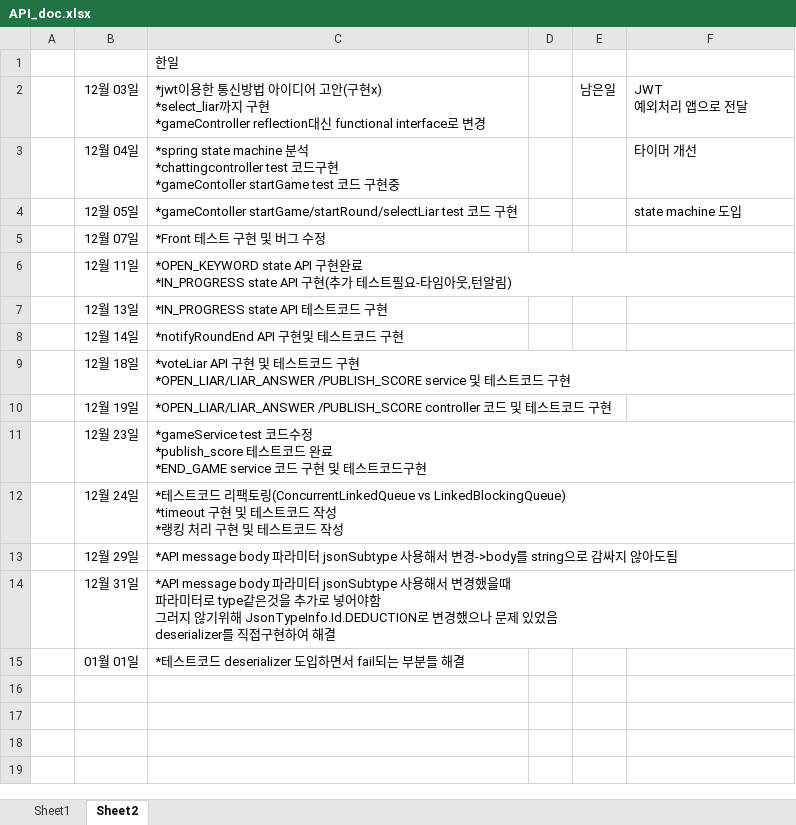
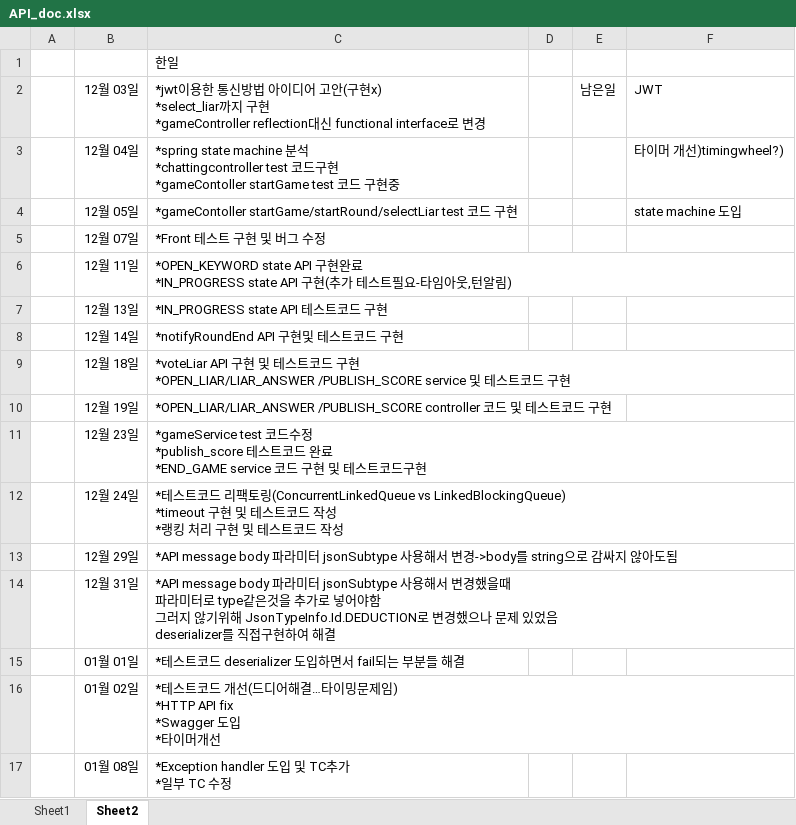
Before and after one commit to LiarGameDevelop/LiarGameServer, an Excel workbook: doc/API_doc.xlsx, sheet Sheet2, drawn as a sheet; values as stored, in another font and other column widths than the file's, no borders; ↵ is a line break in a cell; the diff names each change by its address in the sheet, - before the commit and + after, or states it on an @@ line.

Commit message:
Add Exception Handler

```diff
--- a/doc/API_doc.xlsx (sheet Sheet2)
+++ b/doc/API_doc.xlsx (sheet Sheet2)
-F2: JWT ↵ 예외처리 앱으로 전달
+F2: JWT
-F3: 타이머 개선
+F3: 타이머 개선)timingwheel?)
+row 16:  | 01월 02일 | *테스트코드 개선(드디어해결…타이밍문제임) ↵ *HTTP API fix ↵ *Swagger 도입 ↵ *타이머개선
+row 17:  | 01월 08일 | *Exception handler 도입 및 TC추가 ↵ *일부 TC 수정
```
Also changed, not shown: sheet Sheet1, 27 other files.
